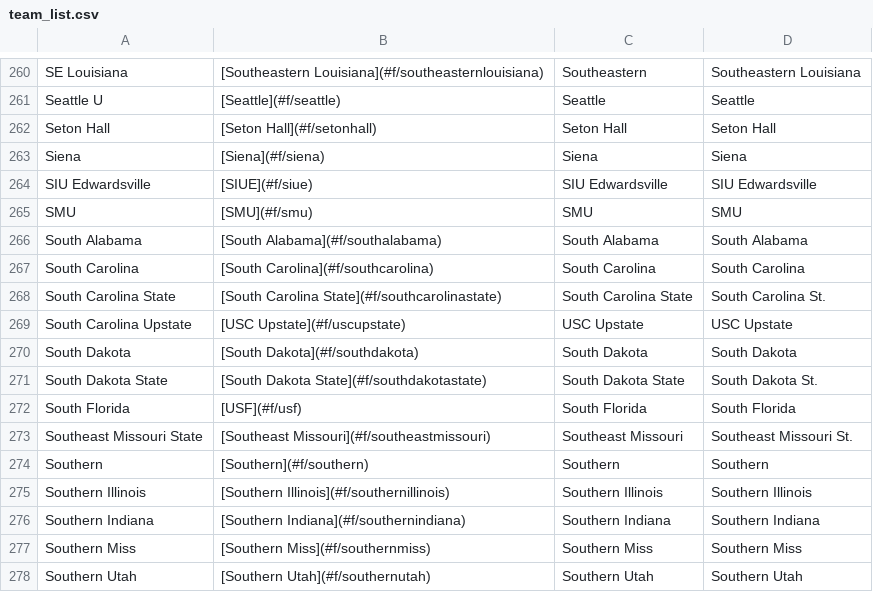
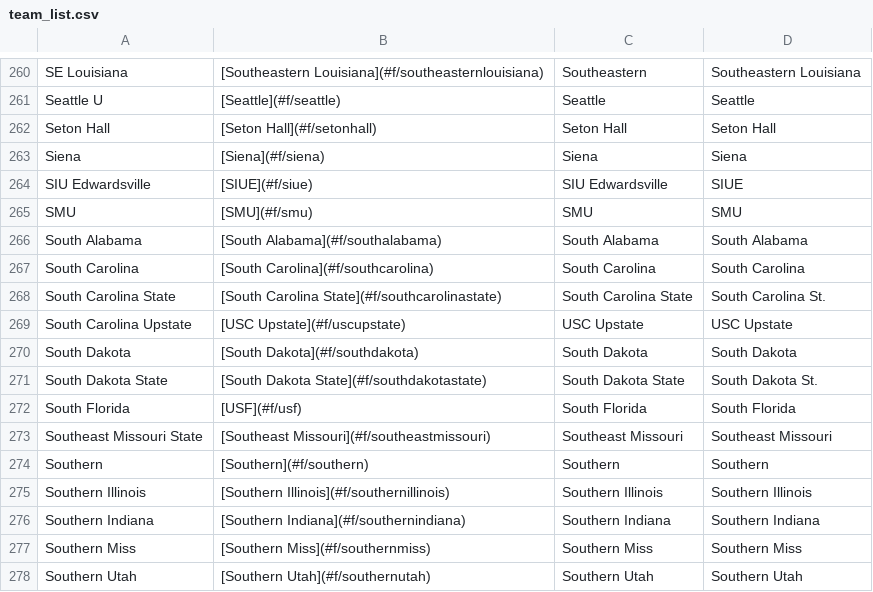
Before and after one commit to ischmidt20/cbbBot, a CSV file: data/team_list.csv, drawn as a sheet; only a part is shown, gaps mark what is left out; the diff covers the shown part only.

```diff
--- a/data/team_list.csv
+++ b/data/team_list.csv
@@ -263,3 +263,3 @@ Seton Hall,[Seton Hall](#f/setonhall),Seton Hall,Seton Hall
 Siena,[Siena](#f/siena),Siena,Siena
-SIU Edwardsville,[SIUE](#f/siue),SIU Edwardsville,SIU Edwardsville
+SIU Edwardsville,[SIUE](#f/siue),SIU Edwardsville,SIUE
 SMU,[SMU](#f/smu),SMU,SMU
@@ -272,3 +272,3 @@ South Dakota State,[South Dakota State](#f/southdakotastate),South Dakota State,
 South Florida,[USF](#f/usf),South Florida,South Florida
-Southeast Missouri State,[Southeast Missouri](#f/southeastmissouri),Southeast Missouri,Southeast Missouri St.
+Southeast Missouri State,[Southeast Missouri](#f/southeastmissouri),Southeast Missouri,Southeast Missouri
 Southern,[Southern](#f/southern),Southern,Southern
```
Also changed, not shown: 5 edited cells elsewhere in this file.
